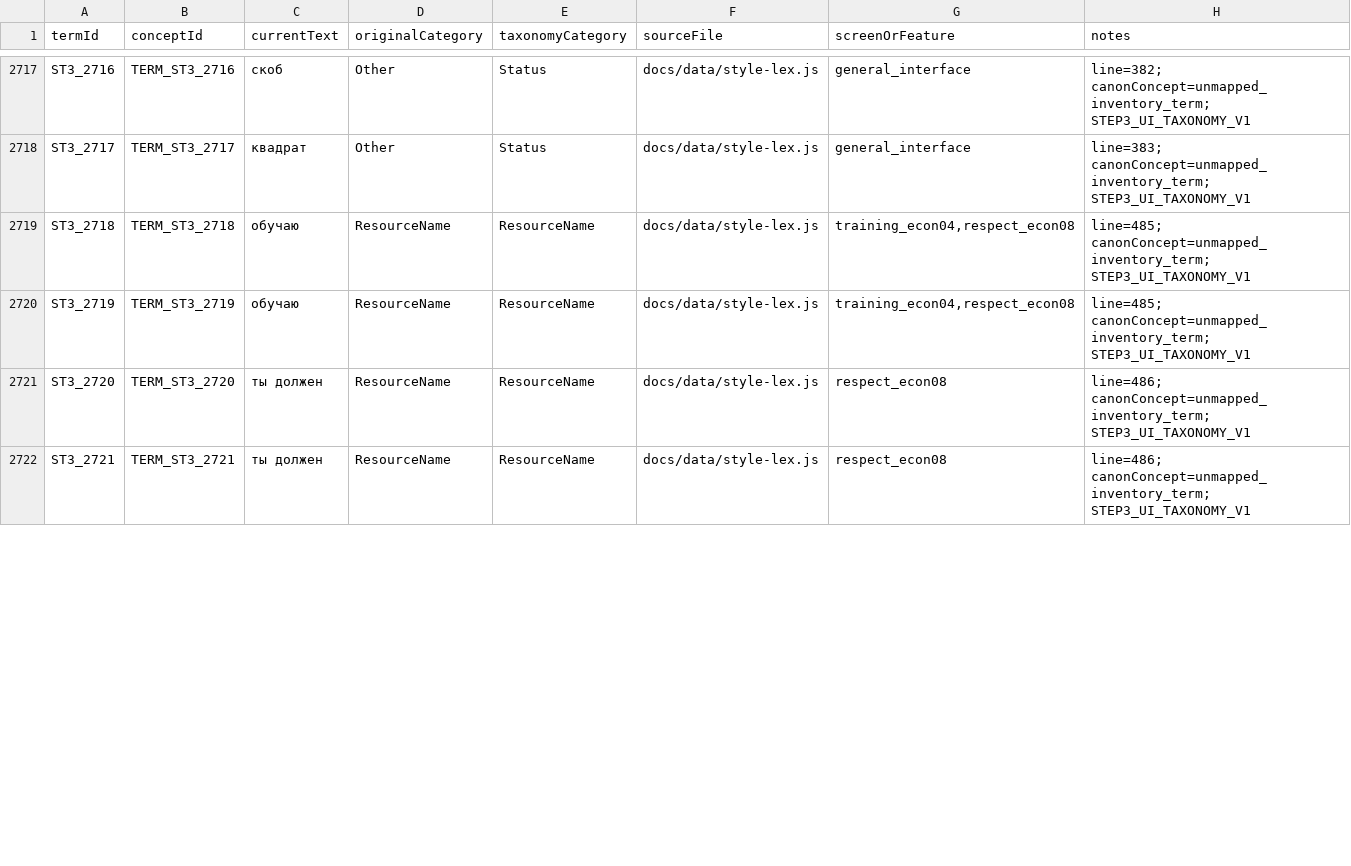
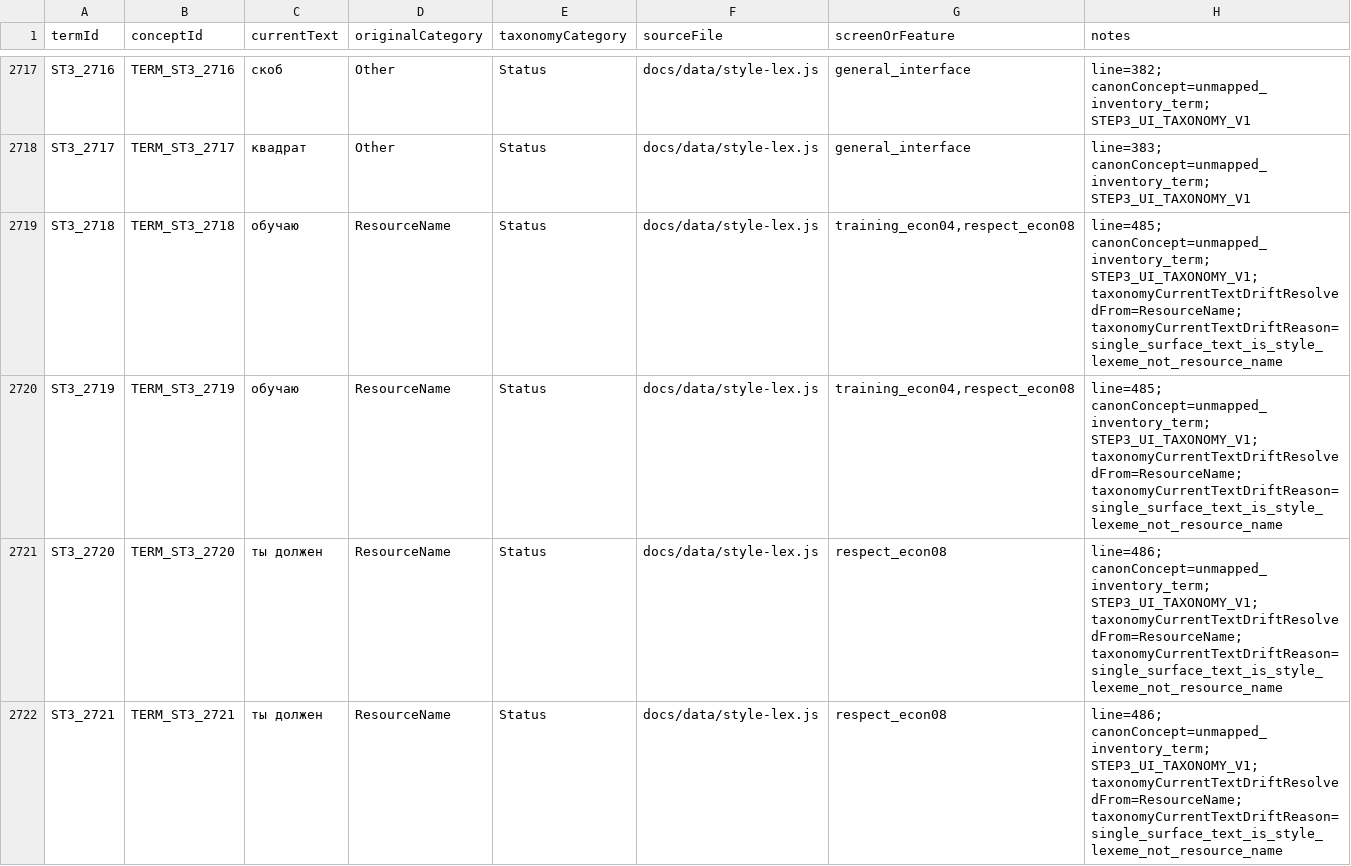
Before and after one commit to samuray-games/AsyncScene, a CSV file: AsyncScene/Web/terminology/STEP3_UI_TAXONOMY_V1.csv, drawn as a sheet; only a part is shown, gaps mark what is left out; the diff covers the shown part only.

Commit message:
Fix Step 3 UI taxonomy drift gate

```diff
--- a/AsyncScene/Web/terminology/STEP3_UI_TAXONOMY_V1.csv
+++ b/AsyncScene/Web/terminology/STEP3_UI_TAXONOMY_V1.csv
@@ -2718,5 +2718,5 @@ ST3_2716,TERM_ST3_2716,скоб,Other,Status,docs/data/style-lex.js,general_inte
 ST3_2717,TERM_ST3_2717,квадрат,Other,Status,docs/data/style-lex.js,general_interface,line=383; canonConcept=unmapped_inventory_term; STEP3_UI_TAXONOMY_V1
-ST3_2718,TERM_ST3_2718,обучаю,ResourceName,ResourceName,docs/data/style-lex.js,"training_econ04,respect_econ08",line=485; canonConcept=unmapped_inventory_term; STEP3_UI_TAXONOMY_V1
-ST3_2719,TERM_ST3_2719,обучаю,ResourceName,ResourceName,docs/data/style-lex.js,"training_econ04,respect_econ08",line=485; canonConcept=unmapped_inventory_term; STEP3_UI_TAXONOMY_V1
-ST3_2720,TERM_ST3_2720,ты должен,ResourceName,ResourceName,docs/data/style-lex.js,respect_econ08,line=486; canonConcept=unmapped_inventory_term; STEP3_UI_TAXONOMY_V1
-ST3_2721,TERM_ST3_2721,ты должен,ResourceName,ResourceName,docs/data/style-lex.js,respect_econ08,line=486; canonConcept=unmapped_inventory_term; STEP3_UI_TAXONOMY_V1
+ST3_2718,TERM_ST3_2718,обучаю,ResourceName,Status,docs/data/style-lex.js,"training_econ04,respect_econ08",line=485; canonConcept=unmapped_inventory_term; STEP3_UI_TAXONOMY_V1; taxonomyCurrentTextDriftResolvedFrom=ResourceName; taxonomyCurrentTextDriftReason=single_surface_text_is_style_lexeme_not_resource_name
+ST3_2719,TERM_ST3_2719,обучаю,ResourceName,Status,docs/data/style-lex.js,"training_econ04,respect_econ08",line=485; canonConcept=unmapped_inventory_term; STEP3_UI_TAXONOMY_V1; taxonomyCurrentTextDriftResolvedFrom=ResourceName; taxonomyCurrentTextDriftReason=single_surface_text_is_style_lexeme_not_resource_name
+ST3_2720,TERM_ST3_2720,ты должен,ResourceName,Status,docs/data/style-lex.js,respect_econ08,line=486; canonConcept=unmapped_inventory_term; STEP3_UI_TAXONOMY_V1; taxonomyCurrentTextDriftResolvedFrom=ResourceName; taxonomyCurrentTextDriftReason=single_surface_text_is_style_lexeme_not_resource_name
+ST3_2721,TERM_ST3_2721,ты должен,ResourceName,Status,docs/data/style-lex.js,respect_econ08,line=486; canonConcept=unmapped_inventory_term; STEP3_UI_TAXONOMY_V1; taxonomyCurrentTextDriftResolvedFrom=ResourceName; taxonomyCurrentTextDriftReason=single_surface_text_is_style_lexeme_not_resource_name
```
Also changed, not shown: 30 edited cells elsewhere in this file, docs/terminology/STEP3_UI_TAXONOMY_V1.csv, 6 other files.
